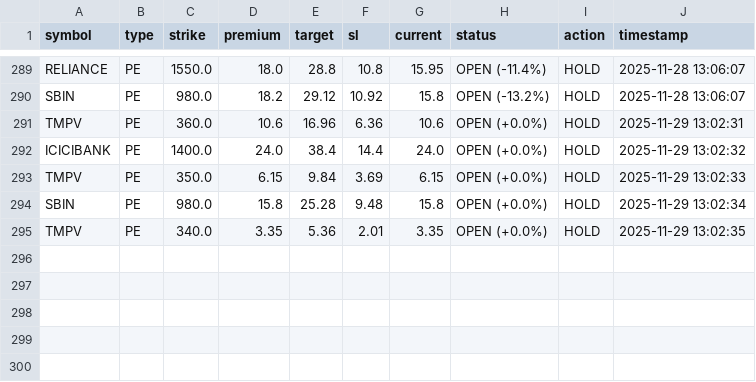
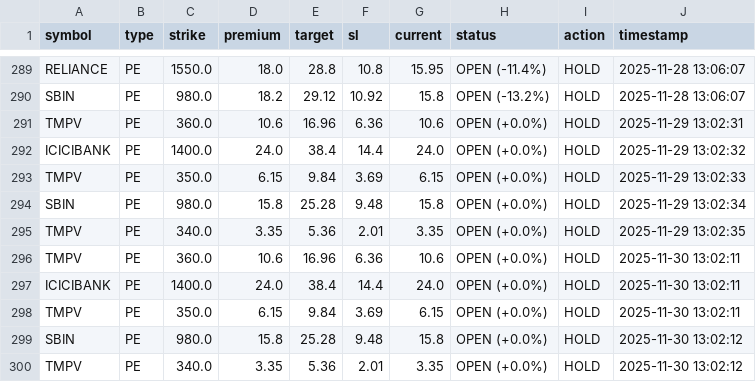
Before and after one commit to Vishalsnw/NIFTY_OPTIONS, a CSV file: all_history.csv, drawn as a sheet; only a part is shown, gaps mark what is left out; the diff names each change by its address in the sheet, - before the commit and + after, or states it on an @@ line.

```diff
--- a/all_history.csv
+++ b/all_history.csv
+row 296: TMPV | PE | 360.0 | 10.6 | 16.96 | 6.36 | 10.6 | OPEN (+0.0%) | HOLD | 2025-11-30 13:02:11
+row 297: ICICIBANK | PE | 1400.0 | 24.0 | 38.4 | 14.4 | 24.0 | OPEN (+0.0%) | HOLD | 2025-11-30 13:02:11
+row 298: TMPV | PE | 350.0 | 6.15 | 9.84 | 3.69 | 6.15 | OPEN (+0.0%) | HOLD | 2025-11-30 13:02:11
+row 299: SBIN | PE | 980.0 | 15.8 | 25.28 | 9.48 | 15.8 | OPEN (+0.0%) | HOLD | 2025-11-30 13:02:12
+row 300: TMPV | PE | 340.0 | 3.35 | 5.36 | 2.01 | 3.35 | OPEN (+0.0%) | HOLD | 2025-11-30 13:02:12
```
